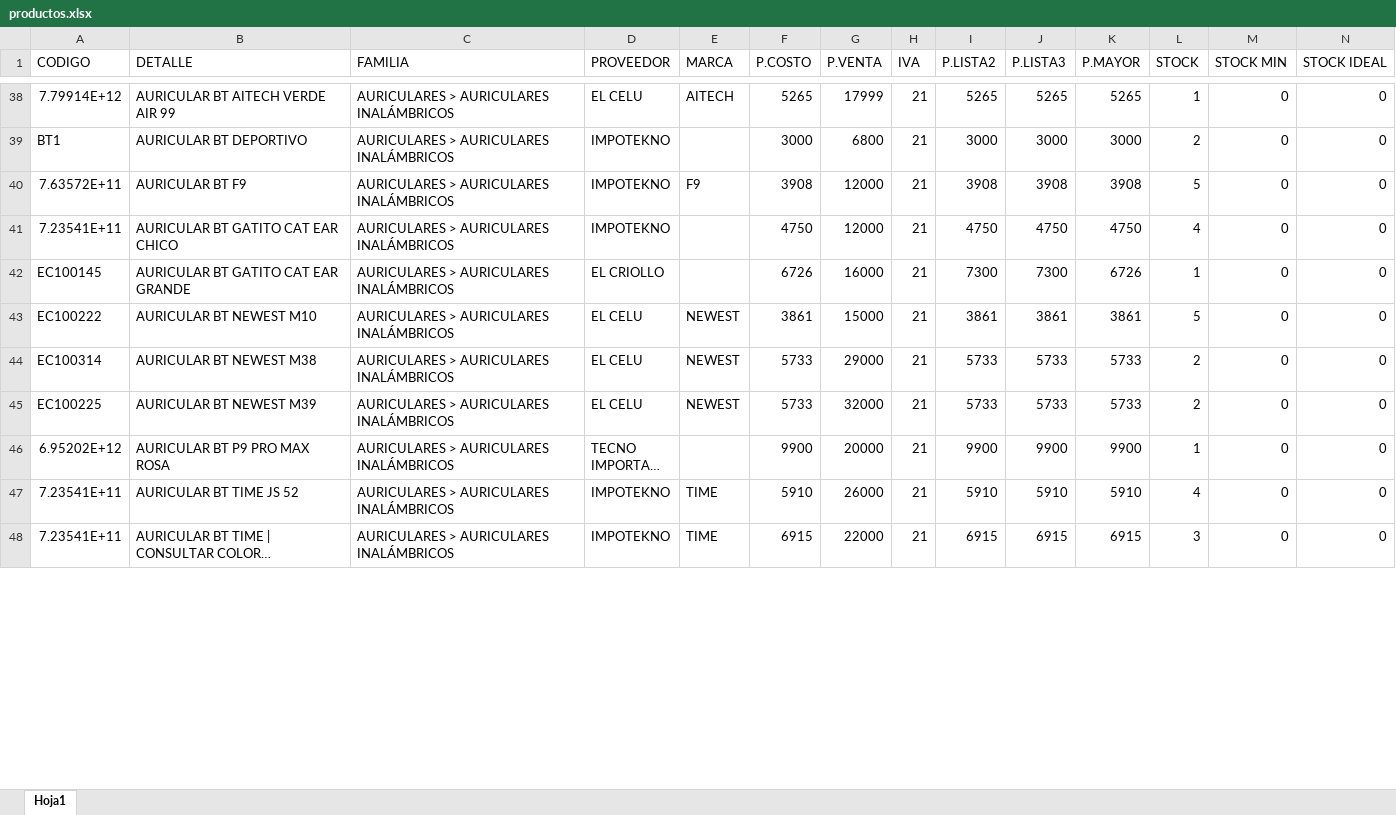
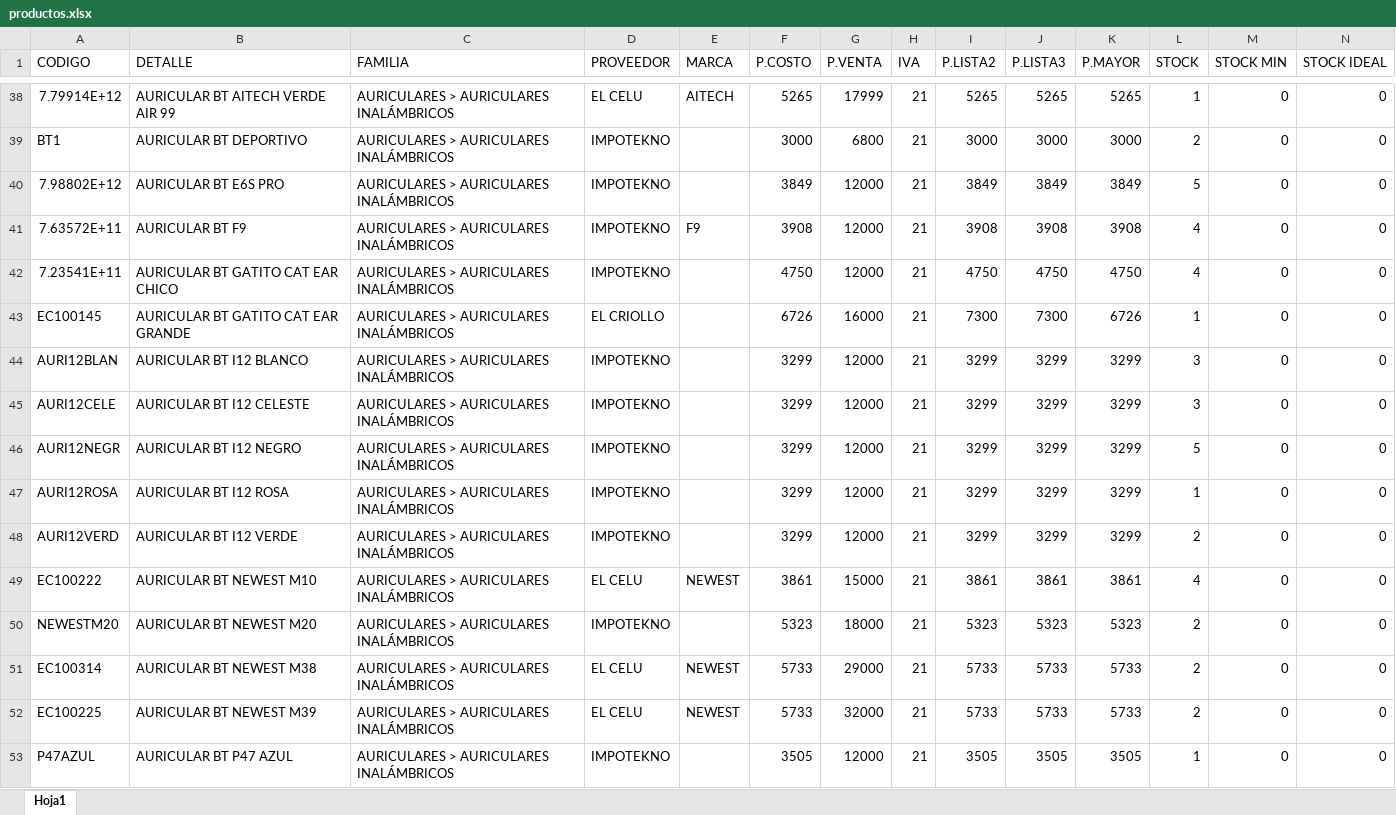
Before and after one commit to matias95ap/novacenter, an Excel workbook: tienda/productos.xlsx, sheet Hoja1, drawn as a sheet; only a part is shown, gaps mark what is left out; the shorter side is filled out with more unchanged rows; long unchanged cells end in …; values as stored, in another font and other column widths than the file's, no borders; addresses are those after the commit; the diff covers the shown part only; the diff names each change by its address in the sheet, - before the commit and + after, or states it on an @@ line.

Commit message:
Actualizar productos.xlsx e imagenes

```diff
--- a/tienda/productos.xlsx (sheet Hoja1)
+++ b/tienda/productos.xlsx (sheet Hoja1)
+row 40: 7.98802E+12 | AURICULAR BT E6S PRO | AURICULARES > AURICULARES INALÁMBRICOS | IMPOTEKNO |  | 3849 | 12000 | 21 | 3849 | 3849 | 3849 | 5 | 0 | 0
-L41 (STOCK): 5
+L41 (STOCK): 4
+row 44: AURI12BLAN | AURICULAR BT I12 BLANCO | AURICULARES > AURICULARES INALÁMBRICOS | IMPOTEKNO |  | 3299 | 12000 | 21 | 3299 | 3299 | 3299 | 3 | 0 | 0
+row 45: AURI12CELE | AURICULAR BT I12 CELESTE | AURICULARES > AURICULARES INALÁMBRICOS | IMPOTEKNO |  | 3299 | 12000 | 21 | 3299 | 3299 | 3299 | 3 | 0 | 0
+row 46: AURI12NEGR | AURICULAR BT I12 NEGRO | AURICULARES > AURICULARES INALÁMBRICOS | IMPOTEKNO |  | 3299 | 12000 | 21 | 3299 | 3299 | 3299 | 5 | 0 | 0
+row 47: AURI12ROSA | AURICULAR BT I12 ROSA | AURICULARES > AURICULARES INALÁMBRICOS | IMPOTEKNO |  | 3299 | 12000 | 21 | 3299 | 3299 | 3299 | 1 | 0 | 0
+row 48: AURI12VERD | AURICULAR BT I12 VERDE | AURICULARES > AURICULARES INALÁMBRICOS | IMPOTEKNO |  | 3299 | 12000 | 21 | 3299 | 3299 | 3299 | 2 | 0 | 0
-L49 (STOCK): 5
+L49 (STOCK): 4
+row 50: NEWESTM20 | AURICULAR BT NEWEST M20 | AURICULARES > AURICULARES INALÁMBRICOS | IMPOTEKNO |  | 5323 | 18000 | 21 | 5323 | 5323 | 5323 | 2 | 0 | 0
+row 53: P47AZUL | AURICULAR BT P47 AZUL | AURICULARES > AURICULARES INALÁMBRICOS | IMPOTEKNO |  | 3505 | 12000 | 21 | 3505 | 3505 | 3505 | 1 | 0 | 0
```
Also changed, not shown: 43 added rows, 10 removed rows and 98 edited cells elsewhere in this sheet.
